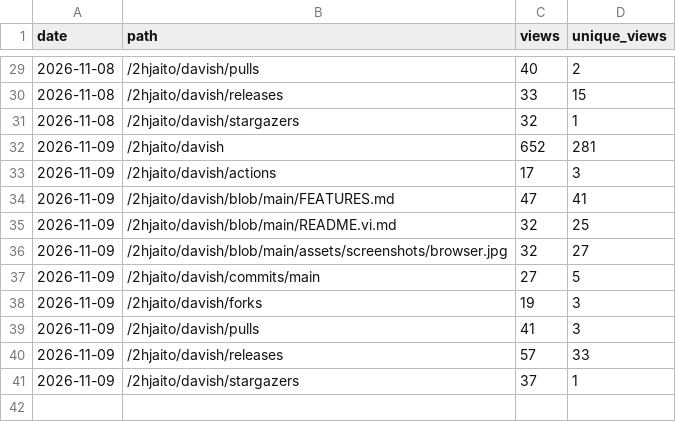
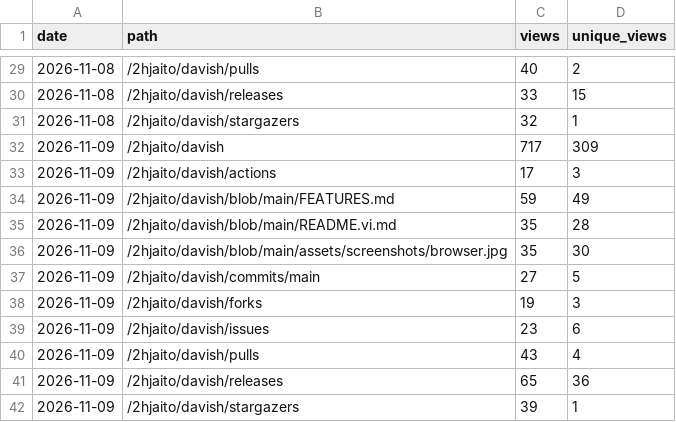
Before and after one commit to 2hjaito/davish, a CSV file: paths.csv, drawn as a sheet; only a part is shown, gaps mark what is left out.

```diff
--- a/paths.csv
+++ b/paths.csv
@@ -31,11 +31,12 @@ date,path,views,unique_views
 2026-11-08,/2hjaito/davish/stargazers,32,1
-2026-11-09,/2hjaito/davish,652,281
+2026-11-09,/2hjaito/davish,717,309
 2026-11-09,/2hjaito/davish/actions,17,3
-2026-11-09,/2hjaito/davish/blob/main/FEATURES.md,47,41
-2026-11-09,/2hjaito/davish/blob/main/README.vi.md,32,25
-2026-11-09,/2hjaito/davish/blob/main/assets/screenshots/browser.jpg,32,27
+2026-11-09,/2hjaito/davish/blob/main/FEATURES.md,59,49
+2026-11-09,/2hjaito/davish/blob/main/README.vi.md,35,28
+2026-11-09,/2hjaito/davish/blob/main/assets/screenshots/browser.jpg,35,30
 2026-11-09,/2hjaito/davish/commits/main,27,5
 2026-11-09,/2hjaito/davish/forks,19,3
-2026-11-09,/2hjaito/davish/pulls,41,3
-2026-11-09,/2hjaito/davish/releases,57,33
-2026-11-09,/2hjaito/davish/stargazers,37,1
+2026-11-09,/2hjaito/davish/issues,23,6
+2026-11-09,/2hjaito/davish/pulls,43,4
+2026-11-09,/2hjaito/davish/releases,65,36
+2026-11-09,/2hjaito/davish/stargazers,39,1
```
Also changed, not shown: daily.csv, referrers.csv, 3 other files.
